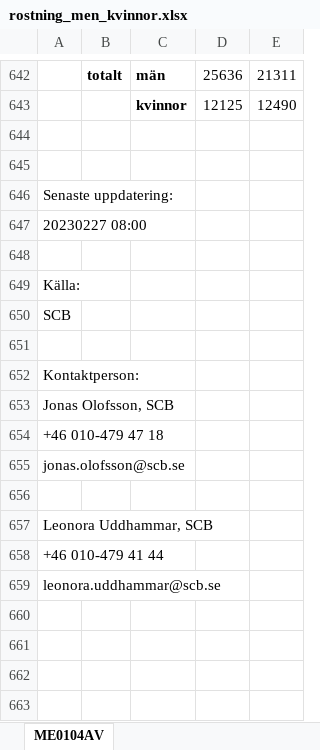
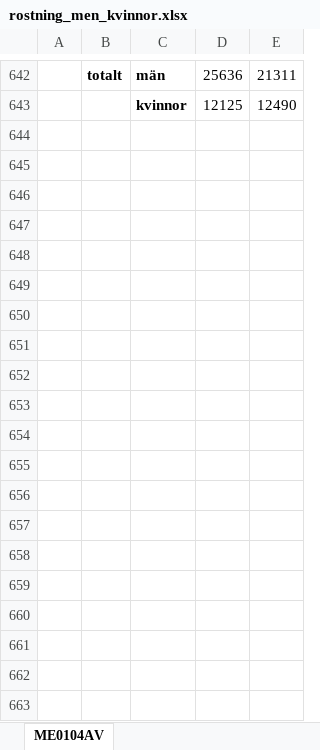
Before and after one commit to Viktorheidmark/Grupparbete-V7, an Excel workbook: rostning_men_kvinnor.xlsx, sheet ME0104AV, drawn as a sheet; only a part is shown, gaps mark what is left out; values as stored, in another font and other column widths than the file's, no borders; the diff covers the shown part only; the diff names each change by its address in the sheet, - before the commit and + after, or states it on an @@ line.

```diff
--- a/rostning_men_kvinnor.xlsx (sheet ME0104AV)
+++ b/rostning_men_kvinnor.xlsx (sheet ME0104AV)
-row 644: (empty)
-row 645: (empty)
-row 646: Senaste uppdatering:
-row 647: 20230227 08:00
-row 648: (empty)
-row 649: Källa:
-row 650: SCB
-row 651: (empty)
-row 652: Kontaktperson:
-row 653: Jonas Olofsson, SCB
-row 654: +46 010-479 47 18
-row 655: jonas.olofsson@scb.se
-row 656: (empty)
-row 657: Leonora Uddhammar, SCB
-row 658: +46 010-479 41 44
-row 659: leonora.uddhammar@scb.se
-row 660: (empty)
-row 661: (empty)
-row 662: (empty)
-row 663: (empty)
```
Also changed, not shown: 20 removed rows elsewhere in this sheet, 3 other files.
